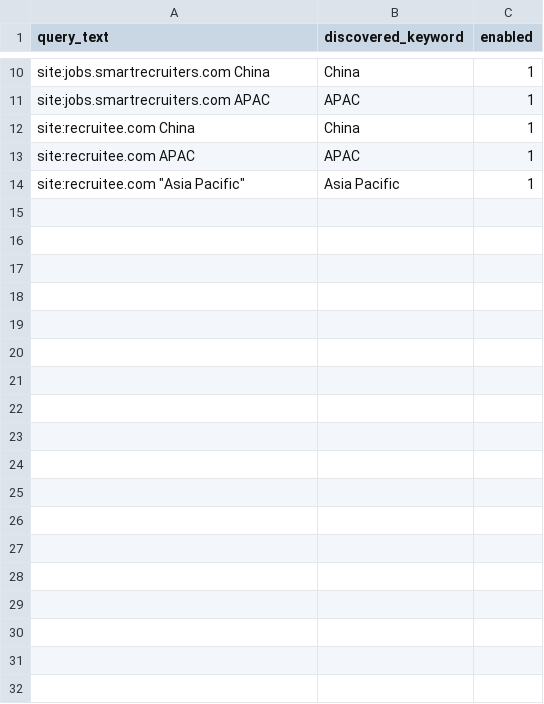
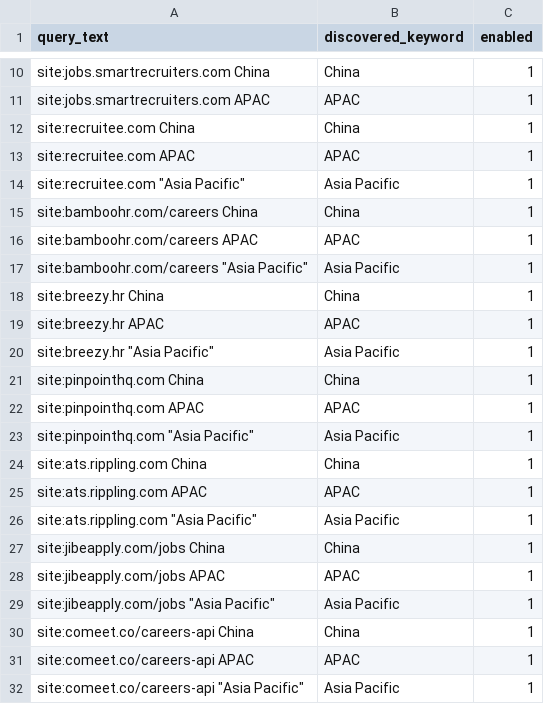
Before and after one commit to elena7130/Job-Market-Screening-Dashboard-Through-ATS, a CSV file: ats_china_job_discovery/data/search_queries.csv, drawn as a sheet; only a part is shown, gaps mark what is left out.

```diff
--- a/ats_china_job_discovery/data/search_queries.csv
+++ b/ats_china_job_discovery/data/search_queries.csv
@@ -14 +14,19 @@ site:recruitee.com APAC,APAC,1
 site:recruitee.com "Asia Pacific",Asia Pacific,1
+site:bamboohr.com/careers China,China,1
+site:bamboohr.com/careers APAC,APAC,1
+site:bamboohr.com/careers "Asia Pacific",Asia Pacific,1
+site:breezy.hr China,China,1
+site:breezy.hr APAC,APAC,1
+site:breezy.hr "Asia Pacific",Asia Pacific,1
+site:pinpointhq.com China,China,1
+site:pinpointhq.com APAC,APAC,1
+site:pinpointhq.com "Asia Pacific",Asia Pacific,1
+site:ats.rippling.com China,China,1
+site:ats.rippling.com APAC,APAC,1
+site:ats.rippling.com "Asia Pacific",Asia Pacific,1
+site:jibeapply.com/jobs China,China,1
+site:jibeapply.com/jobs APAC,APAC,1
+site:jibeapply.com/jobs "Asia Pacific",Asia Pacific,1
+site:comeet.co/careers-api China,China,1
+site:comeet.co/careers-api APAC,APAC,1
+site:comeet.co/careers-api "Asia Pacific",Asia Pacific,1
```
Also changed, not shown: 16 other files.
